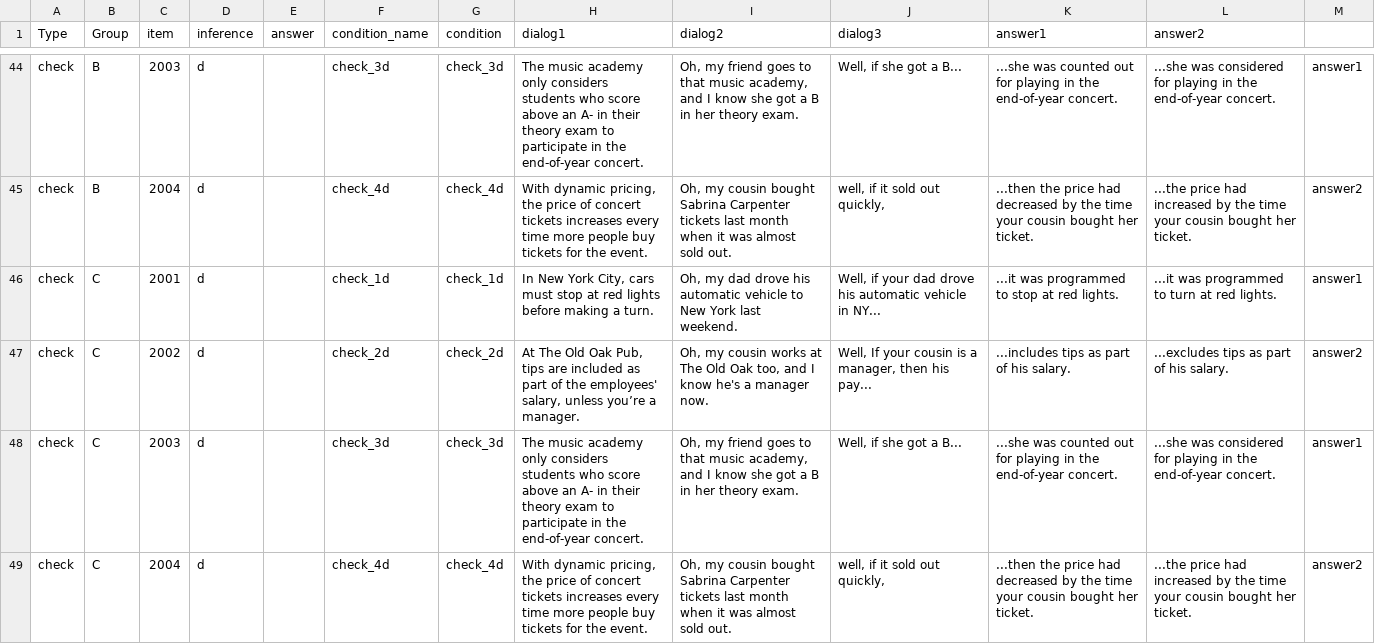
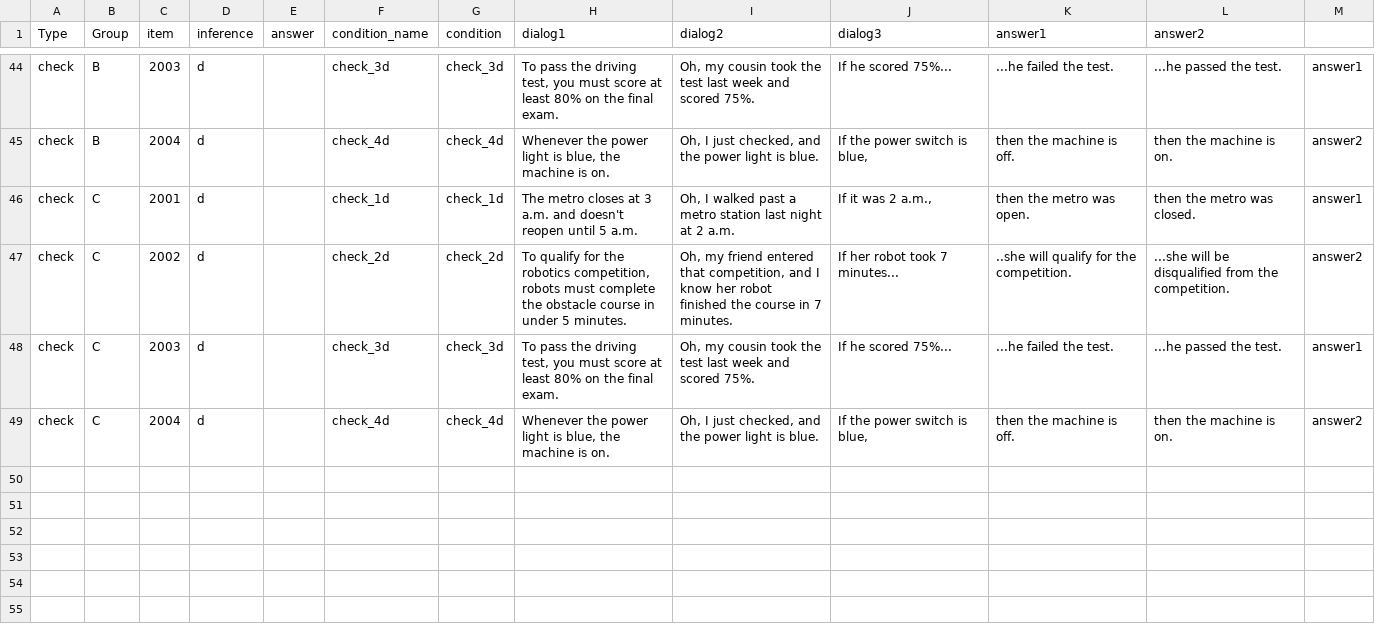
Before and after one commit to utkuturk/modal_production, a CSV file: chunk_includes/haveto.csv, drawn as a sheet; only a part is shown, gaps mark what is left out; the diff covers the shown part only; the diff names each change by its address in the sheet, - before the commit and + after, or states it on an @@ line.

```diff
--- a/chunk_includes/haveto.csv
+++ b/chunk_includes/haveto.csv
-H44 (dialog1): The music academy only considers students who score above an A- in their theory exam to participate in the end-of-year concert.
+H44 (dialog1): To pass the driving test, you must score at least 80% on the final exam.
-I44 (dialog2): Oh, my friend goes to that music academy, and I know she got a B in her theory exam.
+I44 (dialog2): Oh, my cousin took the test last week and scored 75%.
-J44 (dialog3): Well, if she got a B...
+J44 (dialog3): If he scored 75%...
-K44 (answer1): ...she was counted out for playing in the end-of-year concert.
+K44 (answer1): ...he failed the test.
-L44 (answer2): ...she was considered for playing in the end-of-year concert.
+L44 (answer2): ...he passed the test.
-H45 (dialog1): With dynamic pricing, the price of concert tickets increases every time more people buy tickets for the event.
+H45 (dialog1): Whenever the power light is blue, the machine is on.
-I45 (dialog2): Oh, my cousin bought Sabrina Carpenter tickets last month when it was almost sold out.
+I45 (dialog2): Oh, I just checked, and the power light is blue.
-J45 (dialog3): well, if it sold out quickly,
+J45 (dialog3): If the power switch is blue,
-K45 (answer1): ...then the price had decreased by the time your cousin bought her ticket.
+K45 (answer1): then the machine is off.
-L45 (answer2): ...the price had increased by the time your cousin bought her ticket.
+L45 (answer2): then the machine is on.
-H46 (dialog1): In New York City, cars must stop at red lights before making a turn.
+H46 (dialog1): The metro closes at 3 a.m. and doesn't reopen until 5 a.m.
-I46 (dialog2): Oh, my dad drove his automatic vehicle to New York last weekend.
+I46 (dialog2): Oh, I walked past a metro station last night at 2 a.m.
-J46 (dialog3): Well, if your dad drove his automatic vehicle in NY...
+J46 (dialog3): If it was 2 a.m.,
-K46 (answer1): ...it was programmed to stop at red lights.
+K46 (answer1): then the metro was open.
-L46 (answer2): ...it was programmed to turn at red lights.
+L46 (answer2): then the metro was closed.
-H47 (dialog1): At The Old Oak Pub, tips are included as part of the employees' salary, unless you’re a manager.
+H47 (dialog1): To qualify for the robotics competition, robots must complete the obstacle course in under 5 minutes.
-I47 (dialog2): Oh, my cousin works at The Old Oak too, and I know he's a manager now.
+I47 (dialog2): Oh, my friend entered that competition, and I know her robot finished the course in 7 minutes.
-J47 (dialog3): Well, If your cousin is a manager, then his pay...
+J47 (dialog3): If her robot took 7 minutes...
-K47 (answer1): ...includes tips as part of his salary.
+K47 (answer1): ..she will qualify for the competition.
-L47 (answer2): ...excludes tips as part of his salary.
+L47 (answer2): ...she will be disqualified from the competition.
-H48 (dialog1): The music academy only considers students who score above an A- in their theory exam to participate in the end-of-year concert.
+H48 (dialog1): To pass the driving test, you must score at least 80% on the final exam.
-I48 (dialog2): Oh, my friend goes to that music academy, and I know she got a B in her theory exam.
+I48 (dialog2): Oh, my cousin took the test last week and scored 75%.
-J48 (dialog3): Well, if she got a B...
+J48 (dialog3): If he scored 75%...
-K48 (answer1): ...she was counted out for playing in the end-of-year concert.
+K48 (answer1): ...he failed the test.
-L48 (answer2): ...she was considered for playing in the end-of-year concert.
+L48 (answer2): ...he passed the test.
-H49 (dialog1): With dynamic pricing, the price of concert tickets increases every time more people buy tickets for the event.
+H49 (dialog1): Whenever the power light is blue, the machine is on.
-I49 (dialog2): Oh, my cousin bought Sabrina Carpenter tickets last month when it was almost sold out.
+I49 (dialog2): Oh, I just checked, and the power light is blue.
-J49 (dialog3): well, if it sold out quickly,
+J49 (dialog3): If the power switch is blue,
-K49 (answer1): ...then the price had decreased by the time your cousin bought her ticket.
+K49 (answer1): then the machine is off.
-L49 (answer2): ...the price had increased by the time your cousin bought her ticket.
+L49 (answer2): then the machine is on.
```
Also changed, not shown: 30 edited cells elsewhere in this file, chunk_includes/bare.csv, chunk_includes/prob.csv, 1 other file.
